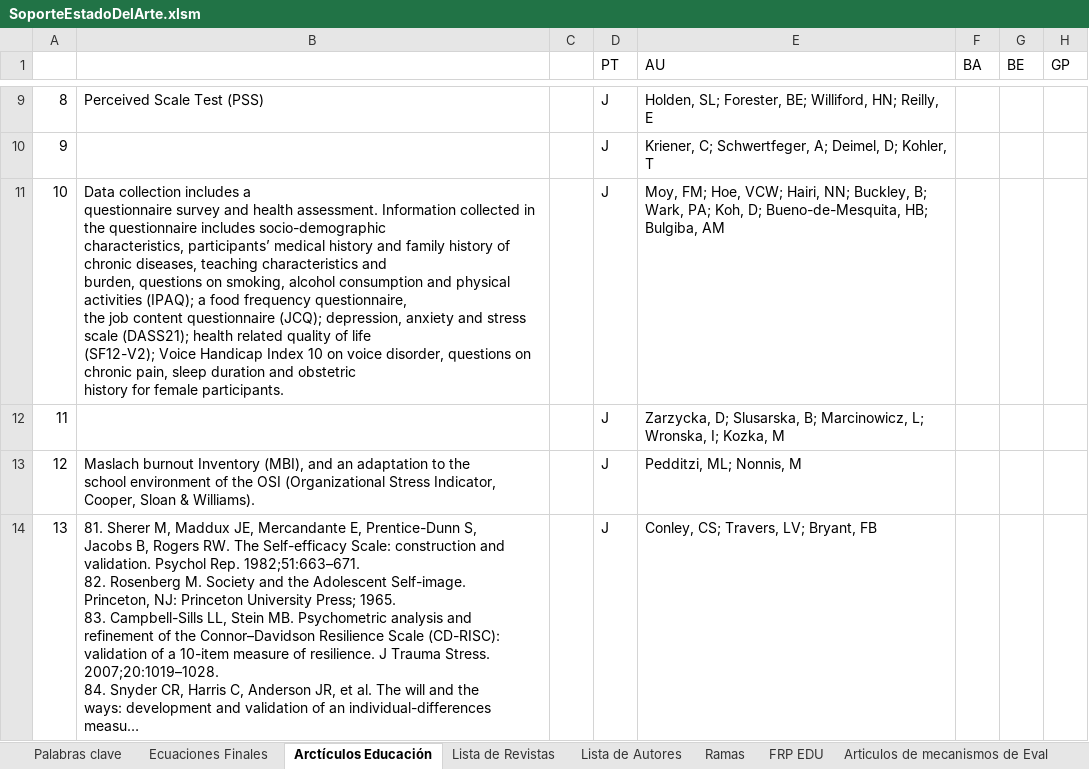
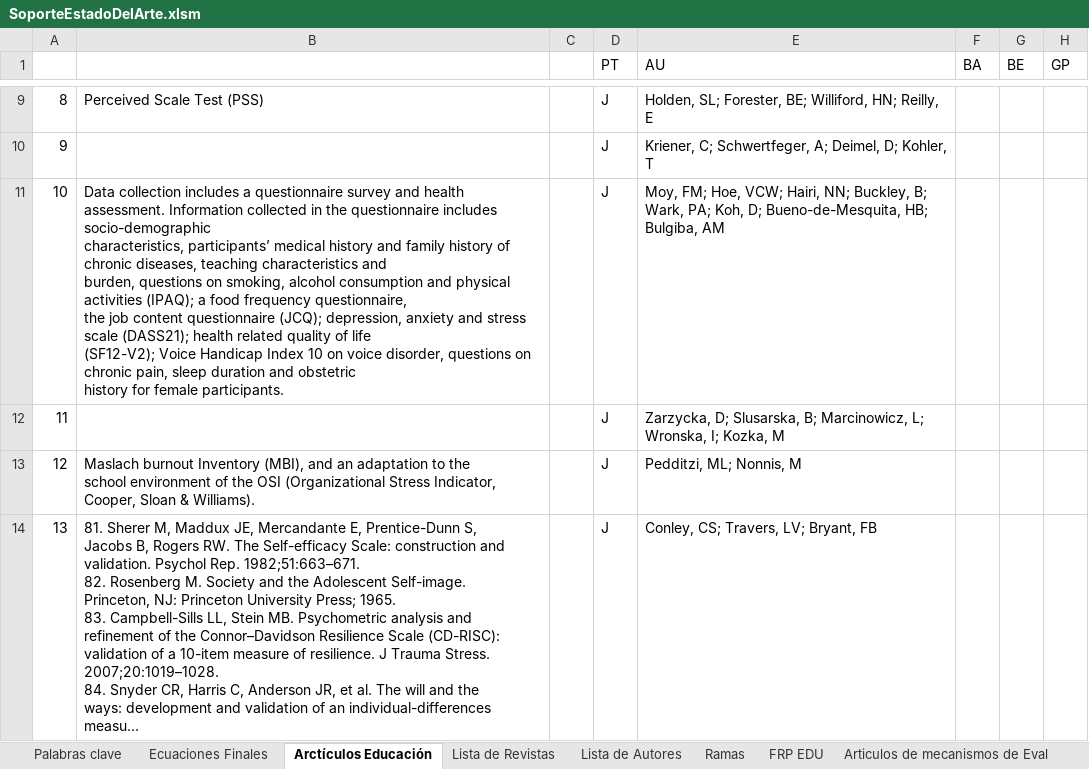
Before and after one commit to ronaldraxon/dauruxu, an Excel workbook: estadoDelArte/mapasMentales/SoporteEstadoDelArte.xlsm, sheet Arctículos Educación, drawn as a sheet; only a part is shown, gaps mark what is left out; long unchanged cells end in …; values as stored, in another font and other column widths than the file's, no borders; the diff names each change by its address in the sheet, - before the commit and + after, or states it on an @@ line.

Commit message:
3.5 Bilbiografía educación

```diff
--- a/estadoDelArte/mapasMentales/SoporteEstadoDelArte.xlsm (sheet Arctículos Educación)
+++ b/estadoDelArte/mapasMentales/SoporteEstadoDelArte.xlsm (sheet Arctículos Educación)
-B11: …female participants.
+B11: …female participants.
```
Also changed, not shown: 15 other files.
